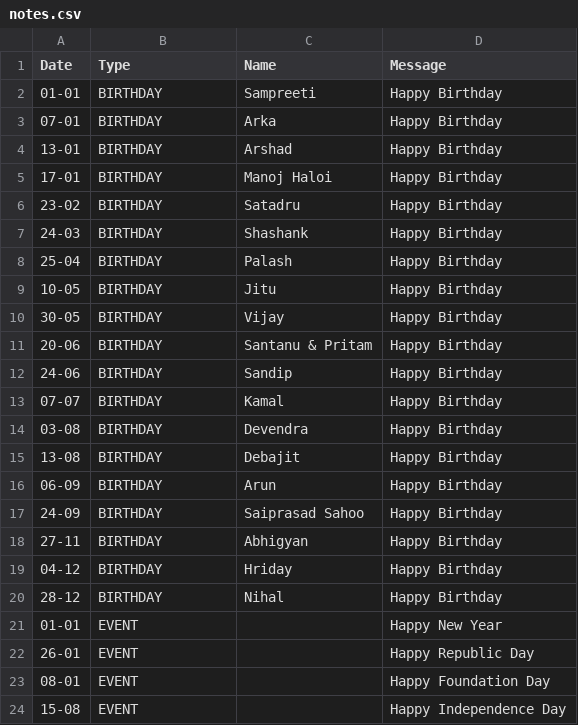
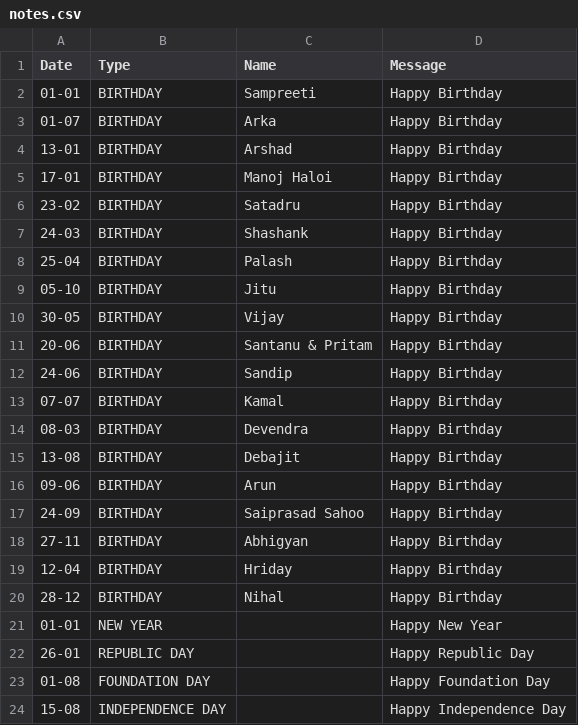
Before and after one commit to debajitd1292/pp, a CSV file: notes.csv, drawn as a sheet.

Commit message:
Add files via upload

```diff
--- a/notes.csv
+++ b/notes.csv
@@ -2,3 +2,3 @@ Date,Type,Name,Message
 01-01,BIRTHDAY,Sampreeti,Happy Birthday
-07-01,BIRTHDAY,Arka,Happy Birthday
+01-07,BIRTHDAY,Arka,Happy Birthday
 13-01,BIRTHDAY,Arshad,Happy Birthday
@@ -8,3 +8,3 @@ Date,Type,Name,Message
 25-04,BIRTHDAY,Palash,Happy Birthday
-10-05,BIRTHDAY,Jitu,Happy Birthday
+05-10,BIRTHDAY,Jitu,Happy Birthday
 30-05,BIRTHDAY,Vijay,Happy Birthday
@@ -13,12 +13,12 @@ Date,Type,Name,Message
 07-07,BIRTHDAY,Kamal,Happy Birthday
-03-08,BIRTHDAY,Devendra,Happy Birthday
+08-03,BIRTHDAY,Devendra,Happy Birthday
 13-08,BIRTHDAY,Debajit,Happy Birthday
-06-09,BIRTHDAY,Arun,Happy Birthday
+09-06,BIRTHDAY,Arun,Happy Birthday
 24-09,BIRTHDAY,Saiprasad Sahoo,Happy Birthday
 27-11,BIRTHDAY,Abhigyan,Happy Birthday
-04-12,BIRTHDAY,Hriday,Happy Birthday
+12-04,BIRTHDAY,Hriday,Happy Birthday
 28-12,BIRTHDAY,Nihal,Happy Birthday
-01-01,EVENT,,Happy New Year
-26-01,EVENT,,Happy Republic Day
-08-01,EVENT,,Happy Foundation Day
-15-08,EVENT,,Happy Independence Day
+01-01,NEW YEAR,,Happy New Year
+26-01,REPUBLIC DAY,,Happy Republic Day
+01-08,FOUNDATION DAY,,Happy Foundation Day
+15-08,INDEPENDENCE DAY,,Happy Independence Day
```
